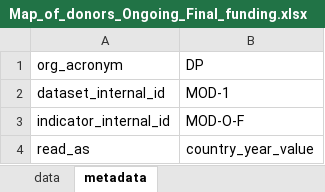
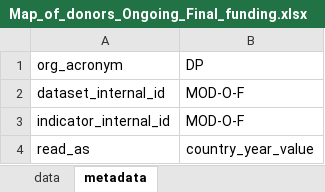
Before and after one commit to landportal/landbook-importers, an Excel workbook: Simple_XLS_Importer/data/Map_of_donors_Ongoing_Final_funding.xlsx, sheet metadata, drawn as a sheet; values as stored, in another font and other column widths than the file's, no borders; the diff names each change by its address in the sheet, - before the commit and + after, or states it on an @@ line.

```diff
--- a/Simple_XLS_Importer/data/Map_of_donors_Ongoing_Final_funding.xlsx (sheet metadata)
+++ b/Simple_XLS_Importer/data/Map_of_donors_Ongoing_Final_funding.xlsx (sheet metadata)
-B2 (DP): MOD-1
+B2 (DP): MOD-O-F
```
Also changed, not shown: Simple_XLS_Importer/data/Map_of_donors_Concluded_Final_funding.xlsx, Simple_XLS_Importer/data/Map_of_donors_Concluded_Final_number.xlsx, 1 other file.
